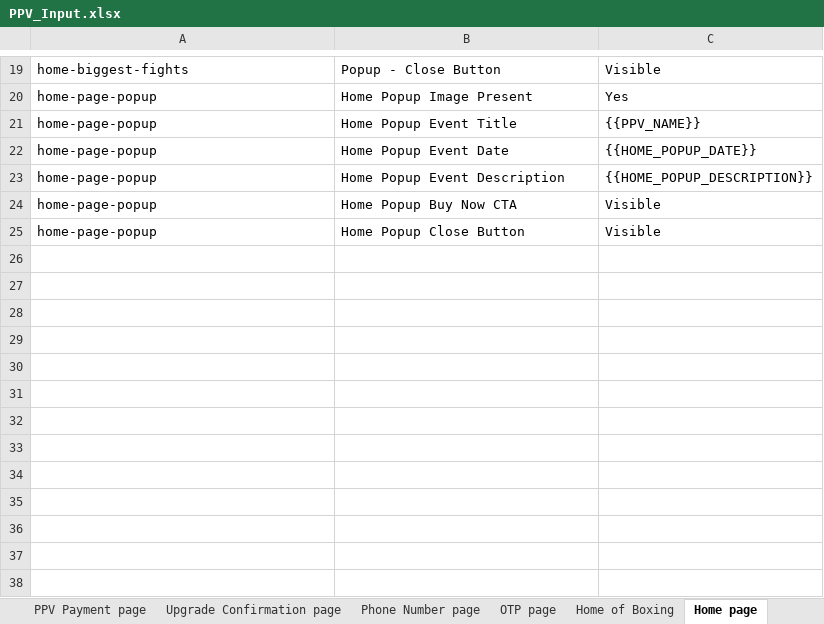
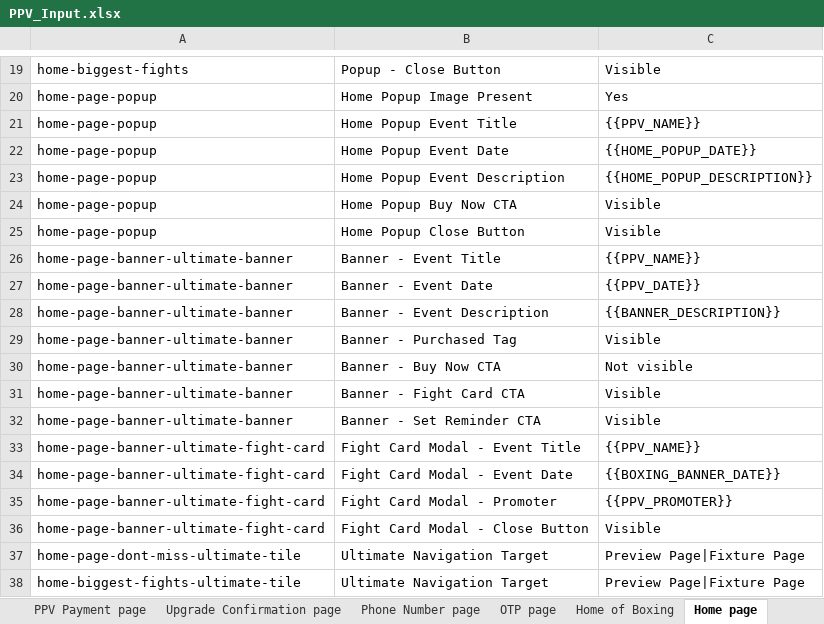
Before and after one commit to gopi-sanagapalli/PPV-End-to-End-Automation, an Excel workbook: data/PPV_Input.xlsx, sheet Home page, drawn as a sheet; only a part is shown, gaps mark what is left out; values as stored, in another font and other column widths than the file's, no borders; the diff names each change by its address in the sheet, - before the commit and + after, or states it on an @@ line.

```diff
--- a/data/PPV_Input.xlsx (sheet Home page)
+++ b/data/PPV_Input.xlsx (sheet Home page)
+row 26: home-page-banner-ultimate-banner | Banner - Event Title | {{PPV_NAME}}
+row 27: home-page-banner-ultimate-banner | Banner - Event Date | {{PPV_DATE}}
+row 28: home-page-banner-ultimate-banner | Banner - Event Description | {{BANNER_DESCRIPTION}}
+row 29: home-page-banner-ultimate-banner | Banner - Purchased Tag | Visible
+row 30: home-page-banner-ultimate-banner | Banner - Buy Now CTA | Not visible
+row 31: home-page-banner-ultimate-banner | Banner - Fight Card CTA | Visible
+row 32: home-page-banner-ultimate-banner | Banner - Set Reminder CTA | Visible
+row 33: home-page-banner-ultimate-fight-card | Fight Card Modal - Event Title | {{PPV_NAME}}
+row 34: home-page-banner-ultimate-fight-card | Fight Card Modal - Event Date | {{BOXING_BANNER_DATE}}
+row 35: home-page-banner-ultimate-fight-card | Fight Card Modal - Promoter | {{PPV_PROMOTER}}
+row 36: home-page-banner-ultimate-fight-card | Fight Card Modal - Close Button | Visible
+row 37: home-page-dont-miss-ultimate-tile | Ultimate Navigation Target | Preview Page|Fixture Page
+row 38: home-biggest-fights-ultimate-tile | Ultimate Navigation Target | Preview Page|Fixture Page
```
Also changed, not shown: sheet Landing page, sheet Home of Boxing, sheet Boxing page, sheet Search page, sheet Schedule page, 6 other files.
